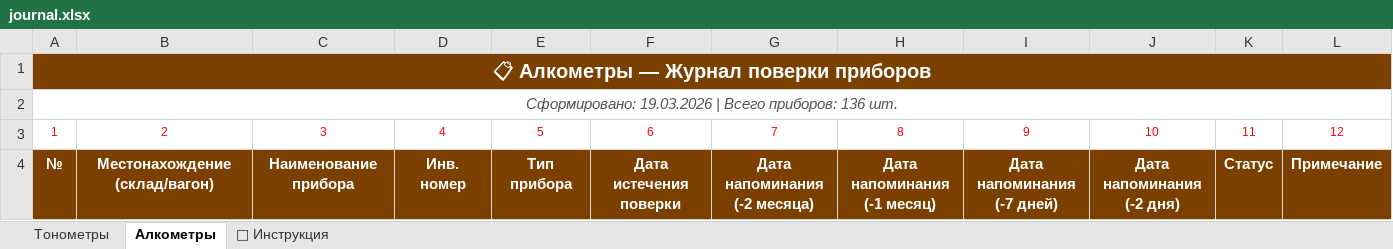
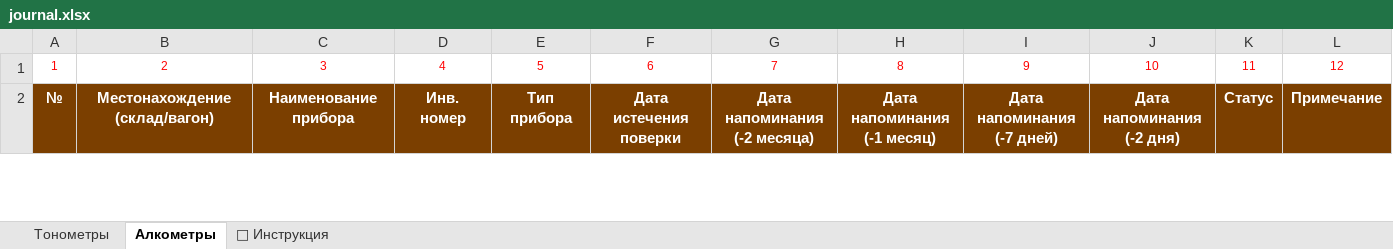
Before and after one commit to kraskimira89-spec/orchestrator_tonometr, an Excel workbook: data/journal.xlsx, sheet Алкометры, drawn as a sheet; only a part is shown; values as stored, in another font and other column widths than the file's, no borders; conditional formats not drawn; the diff names each change by its address in the sheet, - before the commit and + after, or states it on an @@ line.

```diff
--- a/data/journal.xlsx (sheet Алкометры)
+++ b/data/journal.xlsx (sheet Алкометры)
-row 1: 📋 Алкометры — Журнал поверки приборов
-row 2: Сформировано: 19.03.2026 | Всего приборов: 136 шт.
```
Also changed, not shown: sheet Тонометры, formulas that keep their value, 13 other files.
